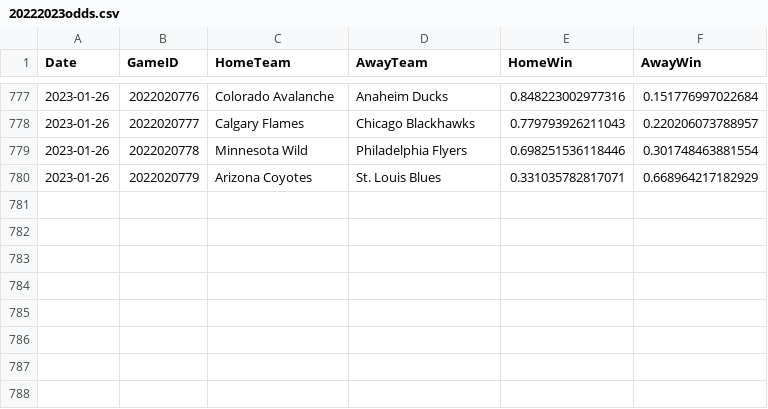
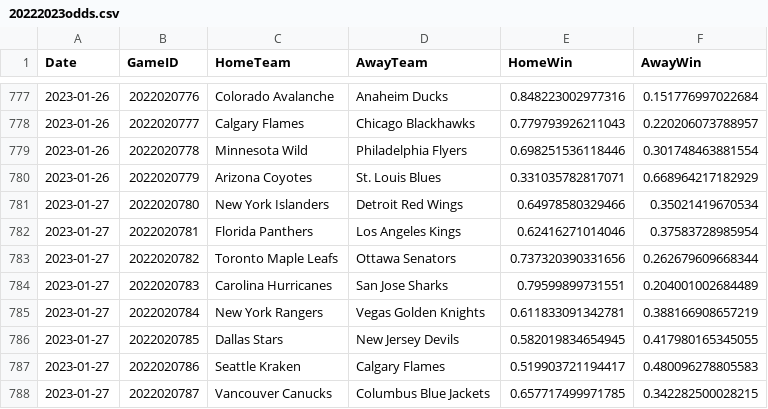
Before and after one commit to pbulsink/HockeyModel, a CSV file: data-raw/20222023odds.csv, drawn as a sheet; only a part is shown, gaps mark what is left out; the diff names each change by its address in the sheet, - before the commit and + after, or states it on an @@ line.

```diff
--- a/data-raw/20222023odds.csv
+++ b/data-raw/20222023odds.csv
+row 781: 2023-01-27 | 2022020780 | New York Islanders | Detroit Red Wings | 0.64978580329466 | 0.35021419670534
+row 782: 2023-01-27 | 2022020781 | Florida Panthers | Los Angeles Kings | 0.62416271014046 | 0.37583728985954
+row 783: 2023-01-27 | 2022020782 | Toronto Maple Leafs | Ottawa Senators | 0.737320390331656 | 0.262679609668344
+row 784: 2023-01-27 | 2022020783 | Carolina Hurricanes | San Jose Sharks | 0.79599899731551 | 0.204001002684489
+row 785: 2023-01-27 | 2022020784 | New York Rangers | Vegas Golden Knights | 0.611833091342781 | 0.388166908657219
+row 786: 2023-01-27 | 2022020785 | Dallas Stars | New Jersey Devils | 0.582019834654945 | 0.417980165345055
+row 787: 2023-01-27 | 2022020786 | Seattle Kraken | Calgary Flames | 0.519903721194417 | 0.480096278805583
+row 788: 2023-01-27 | 2022020787 | Vancouver Canucks | Columbus Blue Jackets | 0.657717499971785 | 0.342282500028215
```
Also changed, not shown: 8 other files.
